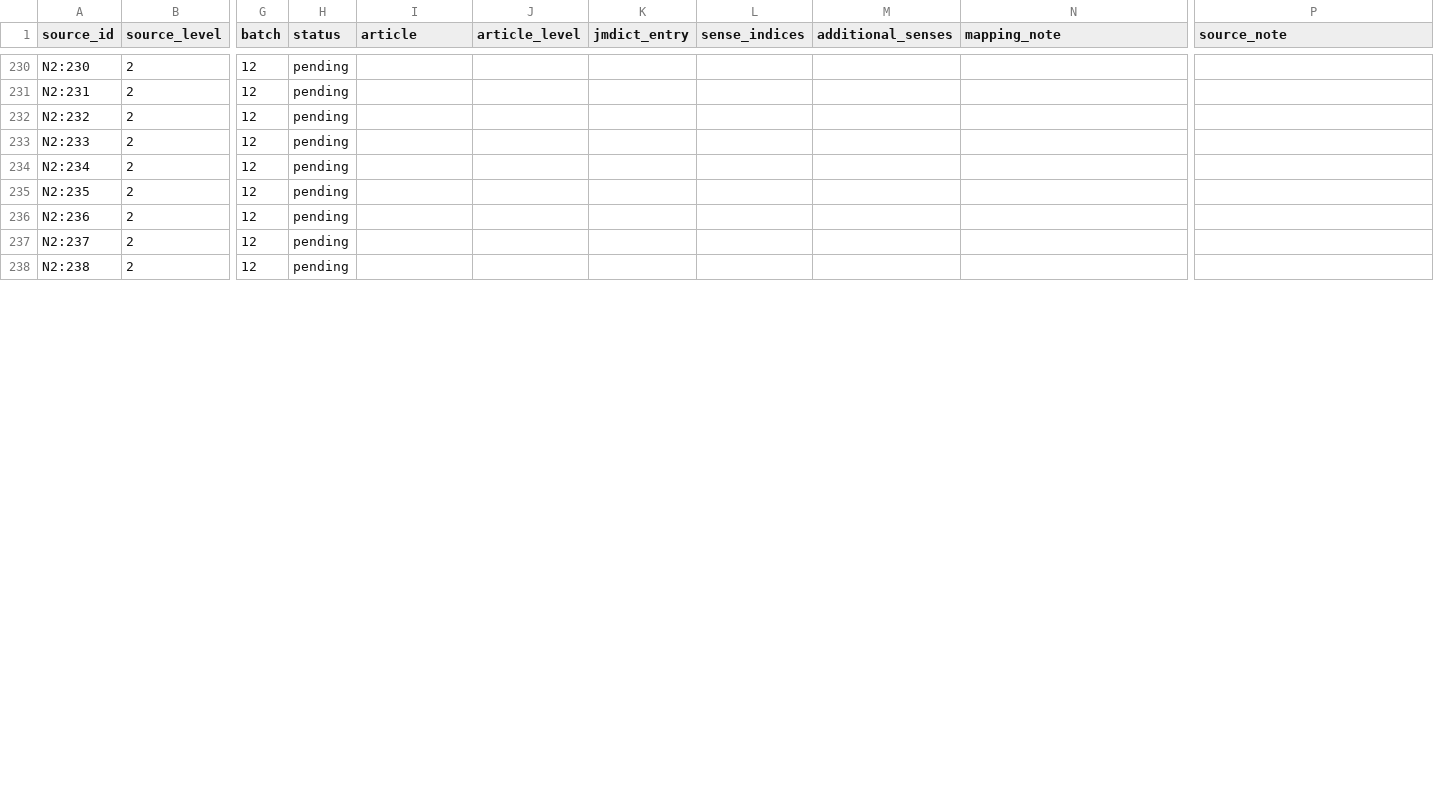
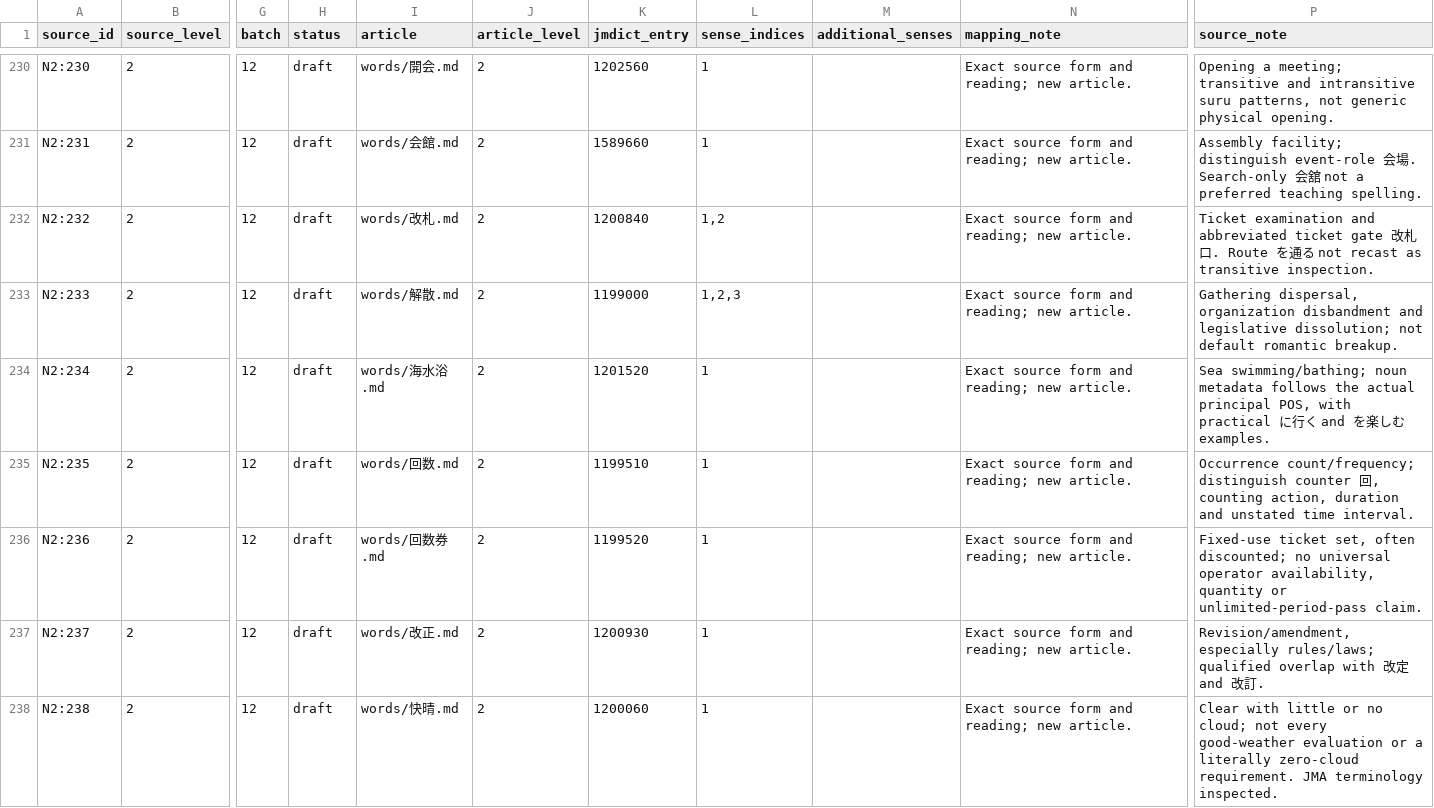
Before and after one commit to stop-cran/learning-japanese, a TSV file: docs/n2-vocabulary-sources.tsv, drawn as a sheet; only a part is shown, gaps mark what is left out; the diff covers the shown part only; the diff names each change by its address in the sheet, - before the commit and + after, or states it on an @@ line.

```diff
--- a/docs/n2-vocabulary-sources.tsv
+++ b/docs/n2-vocabulary-sources.tsv
-H230:H238 (status): pending
+H230:H238 (status): draft
-I230 (article): (empty)
+I230 (article): words/開会.md
-J230:J238 (article_level): (empty)
+J230:J238 (article_level): 2
-K230 (jmdict_entry): (empty)
+K230 (jmdict_entry): 1202560
-L230:L231 (sense_indices): (empty)
+L230:L231 (sense_indices): 1
-N230:N238 (mapping_note): (empty)
+N230:N238 (mapping_note): Exact source form and reading; new article.
-P230 (source_note): (empty)
+P230 (source_note): Opening a meeting; transitive and intransitive suru patterns, not generic physical opening.
-I231 (article): (empty)
+I231 (article): words/会館.md
-K231 (jmdict_entry): (empty)
+K231 (jmdict_entry): 1589660
-P231 (source_note): (empty)
+P231 (source_note): Assembly facility; distinguish event-role 会場. Search-only 会舘 not a preferred teaching spelling.
-I232 (article): (empty)
+I232 (article): words/改札.md
-K232 (jmdict_entry): (empty)
+K232 (jmdict_entry): 1200840
-L232 (sense_indices): (empty)
+L232 (sense_indices): 1,2
-P232 (source_note): (empty)
+P232 (source_note): Ticket examination and abbreviated ticket gate 改札口. Route を通る not recast as transitive inspection.
-I233 (article): (empty)
+I233 (article): words/解散.md
-K233 (jmdict_entry): (empty)
+K233 (jmdict_entry): 1199000
-L233 (sense_indices): (empty)
+L233 (sense_indices): 1,2,3
-P233 (source_note): (empty)
+P233 (source_note): Gathering dispersal, organization disbandment and legislative dissolution; not default romantic breakup.
-I234 (article): (empty)
+I234 (article): words/海水浴.md
-K234 (jmdict_entry): (empty)
+K234 (jmdict_entry): 1201520
-L234:L238 (sense_indices): (empty)
+L234:L238 (sense_indices): 1
-P234 (source_note): (empty)
+P234 (source_note): Sea swimming/bathing; noun metadata follows the actual principal POS, with practical に行く and を楽しむ examples.
-I235 (article): (empty)
+I235 (article): words/回数.md
-K235 (jmdict_entry): (empty)
+K235 (jmdict_entry): 1199510
-P235 (source_note): (empty)
+P235 (source_note): Occurrence count/frequency; distinguish counter 回, counting action, duration and unstated time interval.
-I236 (article): (empty)
+I236 (article): words/回数券.md
-K236 (jmdict_entry): (empty)
+K236 (jmdict_entry): 1199520
-P236 (source_note): (empty)
+P236 (source_note): Fixed-use ticket set, often discounted; no universal operator availability, quantity or unlimited-period-pass claim.
-I237 (article): (empty)
+I237 (article): words/改正.md
-K237 (jmdict_entry): (empty)
+K237 (jmdict_entry): 1200930
-P237 (source_note): (empty)
+P237 (source_note): Revision/amendment, especially rules/laws; qualified overlap with 改定 and 改訂.
-I238 (article): (empty)
+I238 (article): words/快晴.md
-K238 (jmdict_entry): (empty)
+K238 (jmdict_entry): 1200060
-P238 (source_note): (empty)
+P238 (source_note): Clear with little or no cloud; not every good-weather evaluation or a literally zero-cloud requirement. JMA terminology inspected.
```
Also changed, not shown: 77 edited cells elsewhere in this file, 42 other files.
